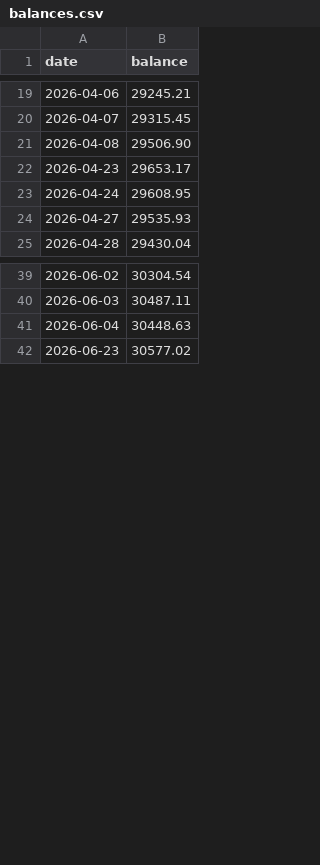
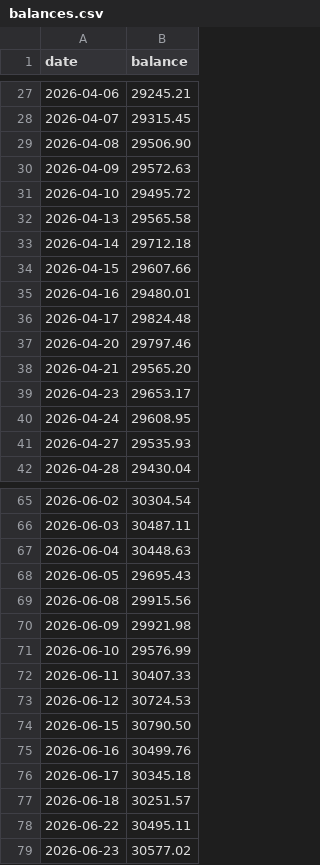
Before and after one commit to vandyckmed-droid/teatime, a CSV file: data/portfolio/balances.csv, drawn as a sheet; only a part is shown, gaps mark what is left out; the diff covers the shown part only; the diff names each change by its address in the sheet, - before the commit and + after, or states it on an @@ line.

```diff
--- a/data/portfolio/balances.csv
+++ b/data/portfolio/balances.csv
+row 30: 2026-04-09 | 29572.63
+row 31: 2026-04-10 | 29495.72
+row 32: 2026-04-13 | 29565.58
+row 33: 2026-04-14 | 29712.18
+row 34: 2026-04-15 | 29607.66
+row 35: 2026-04-16 | 29480.01
+row 36: 2026-04-17 | 29824.48
+row 37: 2026-04-20 | 29797.46
+row 38: 2026-04-21 | 29565.20
+row 68: 2026-06-05 | 29695.43
+row 69: 2026-06-08 | 29915.56
+row 70: 2026-06-09 | 29921.98
+row 71: 2026-06-10 | 29576.99
+row 72: 2026-06-11 | 30407.33
+row 73: 2026-06-12 | 30724.53
+row 74: 2026-06-15 | 30790.50
+row 75: 2026-06-16 | 30499.76
+row 76: 2026-06-17 | 30345.18
+row 77: 2026-06-18 | 30251.57
+row 78: 2026-06-22 | 30495.11
```
Also changed, not shown: 17 added rows elsewhere in this file, 1 other file.
